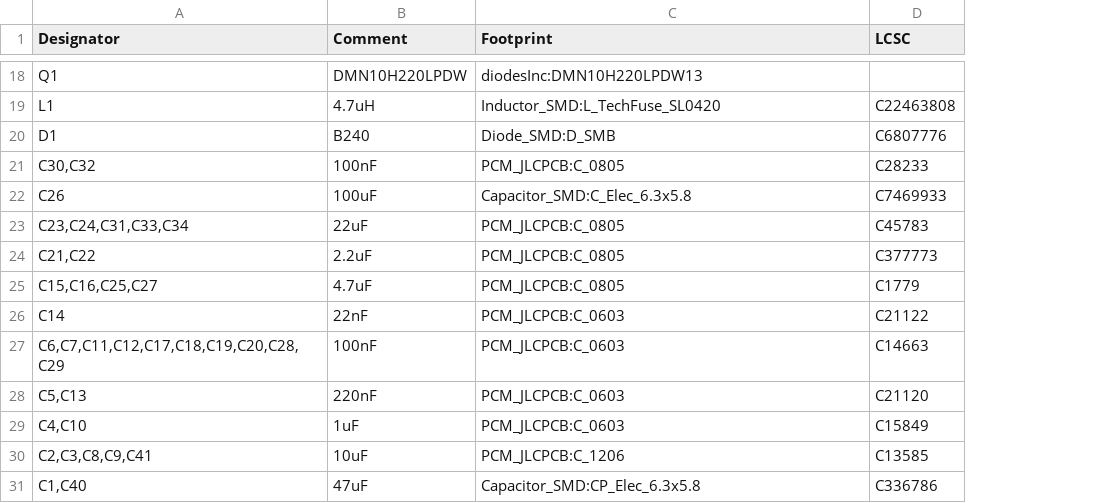
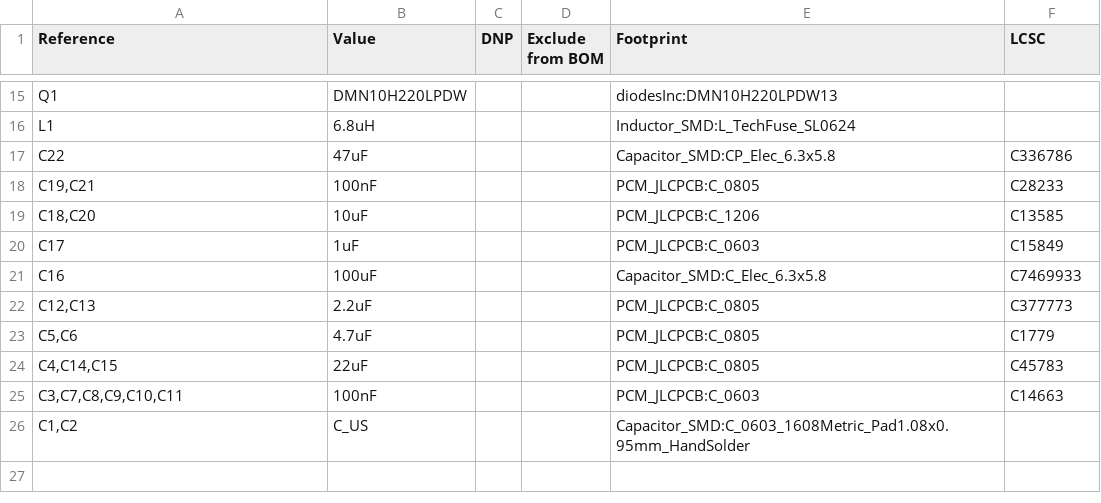
Before and after one commit to GoodEarthWeather/myKicadProjects, a CSV file: FDIM_2026/FDIM_2026.csv, drawn as a sheet; only a part is shown, gaps mark what is left out; removed rows and columns are numbered as before the commit, all else as after; the diff covers the shown part only; the diff names each change by its address in the sheet, - before the commit and + after, or states it on an @@ line.

```diff
--- a/FDIM_2026/FDIM_2026.csv
+++ b/FDIM_2026/FDIM_2026.csv
+column C (DNP), empty
+column D (Exclude from BOM), empty
-A1: Designator
+A1: Reference
-B1: Comment
+B1: Value
-B16 (Value): 4.7uH
+B16 (Value): 6.8uH
-E16 (Footprint): Inductor_SMD:L_TechFuse_SL0420
+E16 (Footprint): Inductor_SMD:L_TechFuse_SL0624
-F16 (LCSC): C22463808
+F16 (LCSC): (empty)
-row 20: D1 | B240 | Diode_SMD:D_SMB | C6807776
+row 17: C22 | 47uF |  |  | Capacitor_SMD:CP_Elec_6.3x5.8 | C336786
-A18 (Reference): C30,C32
+A18 (Reference): C19,C21
+row 19: C18,C20 | 10uF |  |  | PCM_JLCPCB:C_1206 | C13585
+row 20: C17 | 1uF |  |  | PCM_JLCPCB:C_0603 | C15849
-A21 (Reference): C26
+A21 (Reference): C16
-row 23: C23,C24,C31,C33,C34 | 22uF | PCM_JLCPCB:C_0805 | C45783
-A22 (Reference): C21,C22
+A22 (Reference): C12,C13
-A23 (Reference): C15,C16,C25,C27
+A23 (Reference): C5,C6
-row 26: C14 | 22nF | PCM_JLCPCB:C_0603 | C21122
+row 24: C4,C14,C15 | 22uF |  |  | PCM_JLCPCB:C_0805 | C45783
-A25 (Reference): C6,C7,C11,C12,C17,C18,C19,C20,C28,C29
+A25 (Reference): C3,C7,C8,C9,C10,C11
-row 28: C5,C13 | 220nF | PCM_JLCPCB:C_0603 | C21120
-row 29: C4,C10 | 1uF | PCM_JLCPCB:C_0603 | C15849
-row 30: C2,C3,C8,C9,C41 | 10uF | PCM_JLCPCB:C_1206 | C13585
-row 31: C1,C40 | 47uF | Capacitor_SMD:CP_Elec_6.3x5.8 | C336786
+row 26: C1,C2 | C_US |  |  | Capacitor_SMD:C_0603_1608Metric_Pad1.08x0.95mm_HandSolder
```
Also changed, not shown: 7 added rows, 10 removed rows and 16 edited cells elsewhere in this file, 1 other file.
